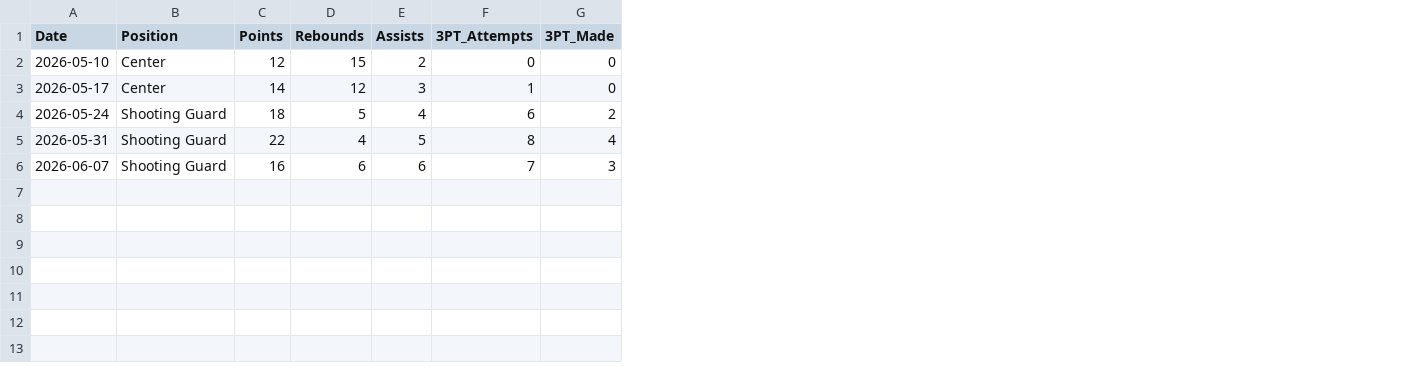
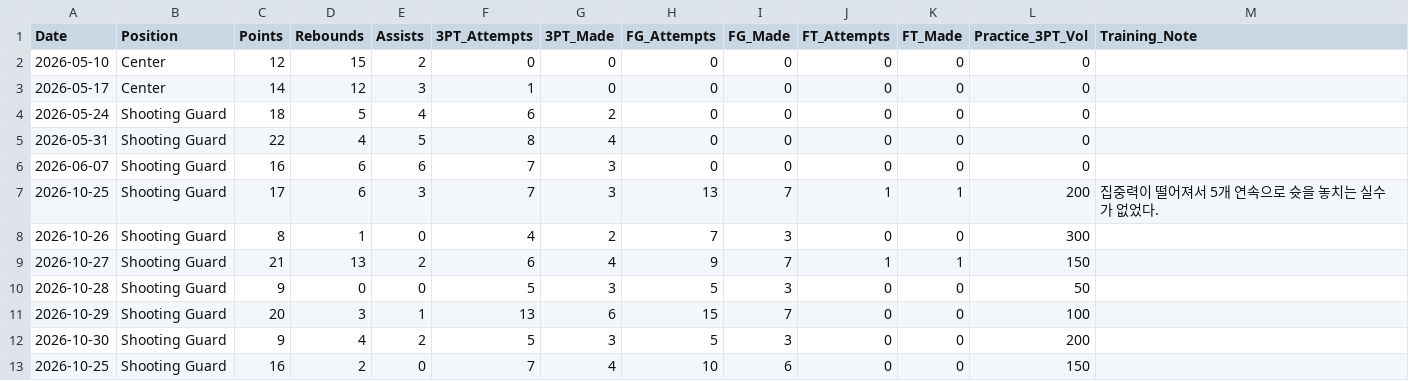
Before and after one commit to baekjr1341/June-s-portfolio, a CSV file: basketball_stats.csv, drawn as a sheet; the diff names each change by its address in the sheet, - before the commit and + after, or states it on an @@ line.

Commit message:
Add files via upload

```diff
--- a/basketball_stats.csv
+++ b/basketball_stats.csv
+column H (FG_Attempts), rows 2-6: all 0
+column I (FG_Made), rows 2-6: all 0
+column J (FT_Attempts), rows 2-6: all 0
+column K (FT_Made), rows 2-6: all 0
+column L (Practice_3PT_Vol), rows 2-6: all 0
+column M (Training_Note), empty
+row 7: 2026-10-25 | Shooting Guard | 17 | 6 | 3 | 7 | 3 | 13 | 7 | 1 | 1 | 200 | 집중력이 떨어져서 5개 연속으로 슛을 놓치는 실수가 없었다.
+row 8: 2026-10-26 | Shooting Guard | 8 | 1 | 0 | 4 | 2 | 7 | 3 | 0 | 0 | 300
+row 9: 2026-10-27 | Shooting Guard | 21 | 13 | 2 | 6 | 4 | 9 | 7 | 1 | 1 | 150
+row 10: 2026-10-28 | Shooting Guard | 9 | 0 | 0 | 5 | 3 | 5 | 3 | 0 | 0 | 50
+row 11: 2026-10-29 | Shooting Guard | 20 | 3 | 1 | 13 | 6 | 15 | 7 | 0 | 0 | 100
+row 12: 2026-10-30 | Shooting Guard | 9 | 4 | 2 | 5 | 3 | 5 | 3 | 0 | 0 | 200
+row 13: 2026-10-25 | Shooting Guard | 16 | 2 | 0 | 7 | 4 | 10 | 6 | 0 | 0 | 150
```
